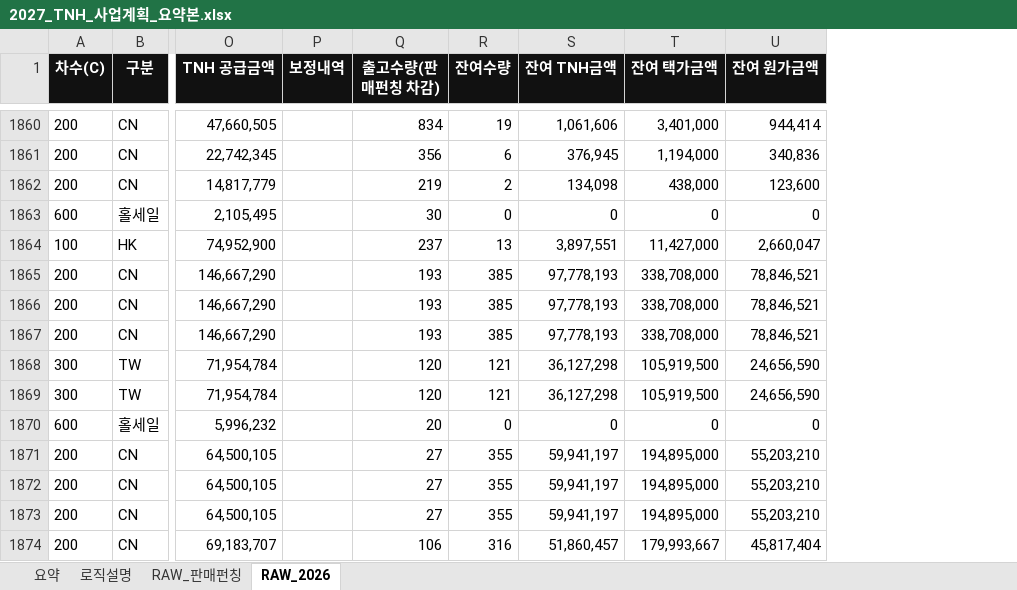
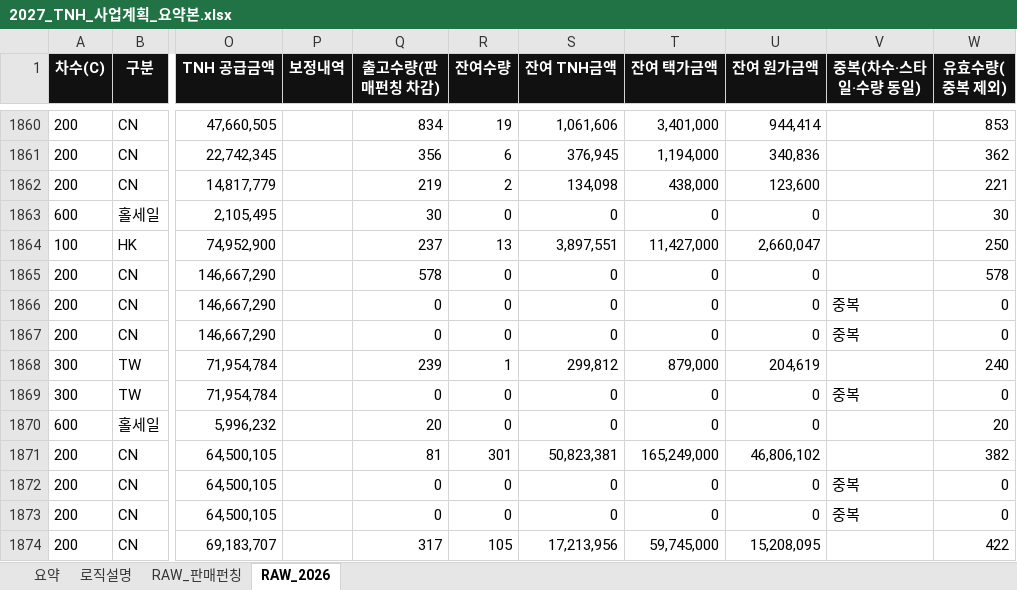
Before and after one commit to kimi-0101/-, an Excel workbook: 2027_TNH_사업계획_요약본.xlsx, sheet RAW_2026, drawn as a sheet; only a part is shown, gaps mark what is left out; values as stored, in another font and other column widths than the file's, no borders; the diff covers the shown part only; the diff names each change by its address in the sheet, - before the commit and + after, or states it on an @@ line.

```diff
--- a/2027_TNH_사업계획_요약본.xlsx (sheet RAW_2026)
+++ b/2027_TNH_사업계획_요약본.xlsx (sheet RAW_2026)
+column V (중복(차수·스타일·수량 동일)), rows 1866-1873: 중복 | 중복 |  | 중복 |  |  | 중복 | 중복
+column W (유효수량(중복 제외)), rows 1860-1874: 853 | 362 | 221 | 30 | 250 | 578 | 0 | 0 | 240 | 0 | 20 | 382 | 0 | 0 | 422
-Q1865 (출고수량(판매펀칭 차감)): 193
+Q1865 (출고수량(판매펀칭 차감)): 578
-R1865:R1867 (잔여수량): 385
+R1865:R1867 (잔여수량): 0
-S1865:S1867 (잔여 TNH금액): 97,778,193
+S1865:S1867 (잔여 TNH금액): 0
-T1865:T1867 (잔여 택가금액): 338,708,000
+T1865:T1867 (잔여 택가금액): 0
-U1865:U1867 (잔여 원가금액): 78,846,521
+U1865:U1867 (잔여 원가금액): 0
-Q1866:Q1867 (출고수량(판매펀칭 차감)): 193
+Q1866:Q1867 (출고수량(판매펀칭 차감)): 0
-Q1868 (출고수량(판매펀칭 차감)): 120
+Q1868 (출고수량(판매펀칭 차감)): 239
-R1868 (잔여수량): 121
+R1868 (잔여수량): 1
-S1868 (잔여 TNH금액): 36,127,298
+S1868 (잔여 TNH금액): 299,812
-T1868 (잔여 택가금액): 105,919,500
+T1868 (잔여 택가금액): 879,000
-U1868 (잔여 원가금액): 24,656,590
+U1868 (잔여 원가금액): 204,619
-Q1869 (출고수량(판매펀칭 차감)): 120
+Q1869 (출고수량(판매펀칭 차감)): 0
-R1869 (잔여수량): 121
+R1869 (잔여수량): 0
-S1869 (잔여 TNH금액): 36,127,298
+S1869 (잔여 TNH금액): 0
-T1869 (잔여 택가금액): 105,919,500
+T1869 (잔여 택가금액): 0
-U1869 (잔여 원가금액): 24,656,590
+U1869 (잔여 원가금액): 0
-Q1871 (출고수량(판매펀칭 차감)): 27
+Q1871 (출고수량(판매펀칭 차감)): 81
-R1871 (잔여수량): 355
+R1871 (잔여수량): 301
-S1871 (잔여 TNH금액): 59,941,197
+S1871 (잔여 TNH금액): 50,823,381
-T1871 (잔여 택가금액): 194,895,000
+T1871 (잔여 택가금액): 165,249,000
-U1871 (잔여 원가금액): 55,203,210
+U1871 (잔여 원가금액): 46,806,102
-Q1872:Q1873 (출고수량(판매펀칭 차감)): 27
+Q1872:Q1873 (출고수량(판매펀칭 차감)): 0
-R1872:R1873 (잔여수량): 355
+R1872:R1873 (잔여수량): 0
-S1872:S1873 (잔여 TNH금액): 59,941,197
+S1872:S1873 (잔여 TNH금액): 0
-T1872:T1873 (잔여 택가금액): 194,895,000
+T1872:T1873 (잔여 택가금액): 0
-U1872:U1873 (잔여 원가금액): 55,203,210
+U1872:U1873 (잔여 원가금액): 0
-Q1874 (출고수량(판매펀칭 차감)): 106
+Q1874 (출고수량(판매펀칭 차감)): 317
-R1874 (잔여수량): 316
+R1874 (잔여수량): 105
-S1874 (잔여 TNH금액): 51,860,457
+S1874 (잔여 TNH금액): 17,213,956
-T1874 (잔여 택가금액): 179,993,667
+T1874 (잔여 택가금액): 59,745,000
-U1874 (잔여 원가금액): 45,817,404
+U1874 (잔여 원가금액): 15,208,095
```
Also changed, not shown: 462 edited cells elsewhere in this sheet, sheet 요약, sheet 로직설명, formulas that keep their value, charts or pictures.
